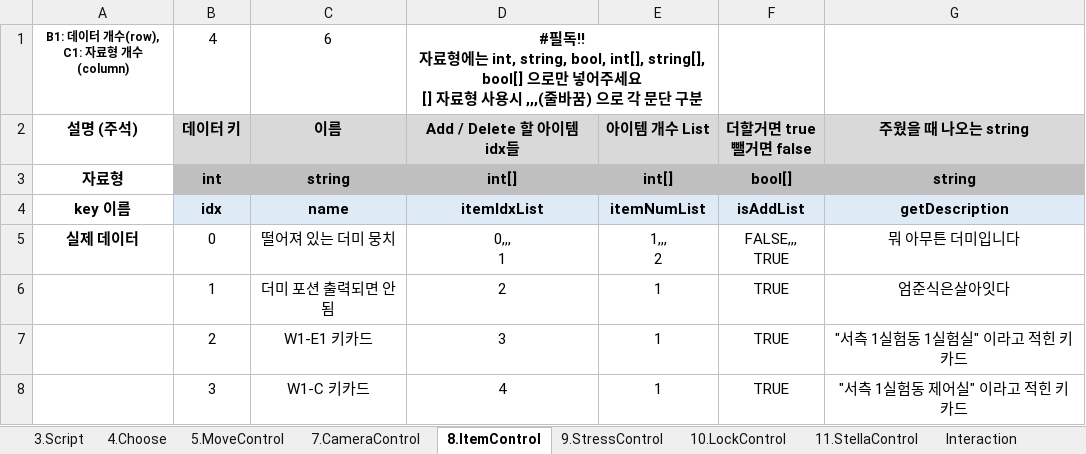
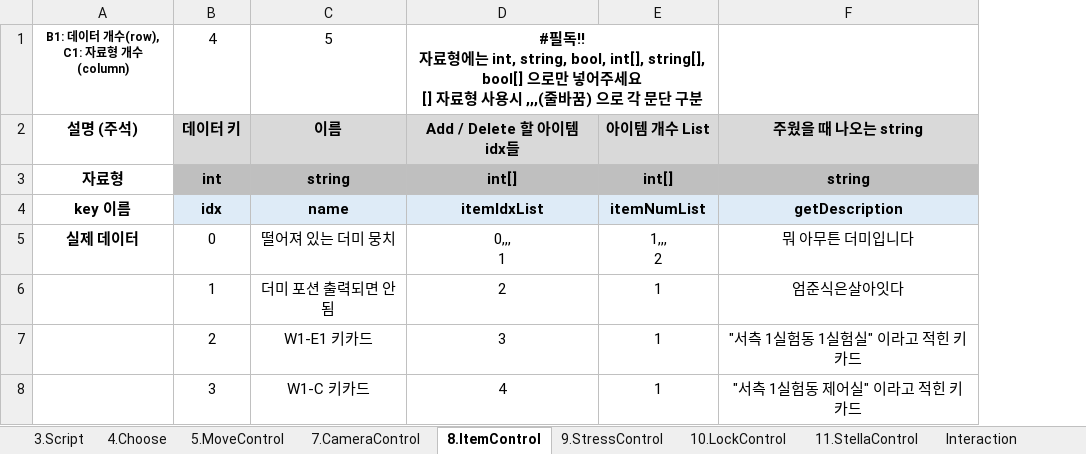
Before and after one commit to adlet0331/Marionette, an Excel workbook: bin/Assets/Resources/IngameData/DataBase.xlsx, sheet 8.ItemControl, drawn as a sheet; values as stored, in another font and other column widths than the file's, no borders; ↵ is a line break in a cell; the diff names each change by its address in the sheet, - before the commit and + after, or states it on an @@ line.

```diff
--- a/bin/Assets/Resources/IngameData/DataBase.xlsx (sheet 8.ItemControl)
+++ b/bin/Assets/Resources/IngameData/DataBase.xlsx (sheet 8.ItemControl)
-column F, rows 2-8: 더할거면 true ↵ 뺄거면 false | bool[] | isAddList | FALSE,,, ↵ TRUE | TRUE | TRUE | TRUE
-C1: 6
+C1: 5
```
Also changed, not shown: sheet DollTalk, sheet Interaction, sheet 3.Script, 8 other files.
